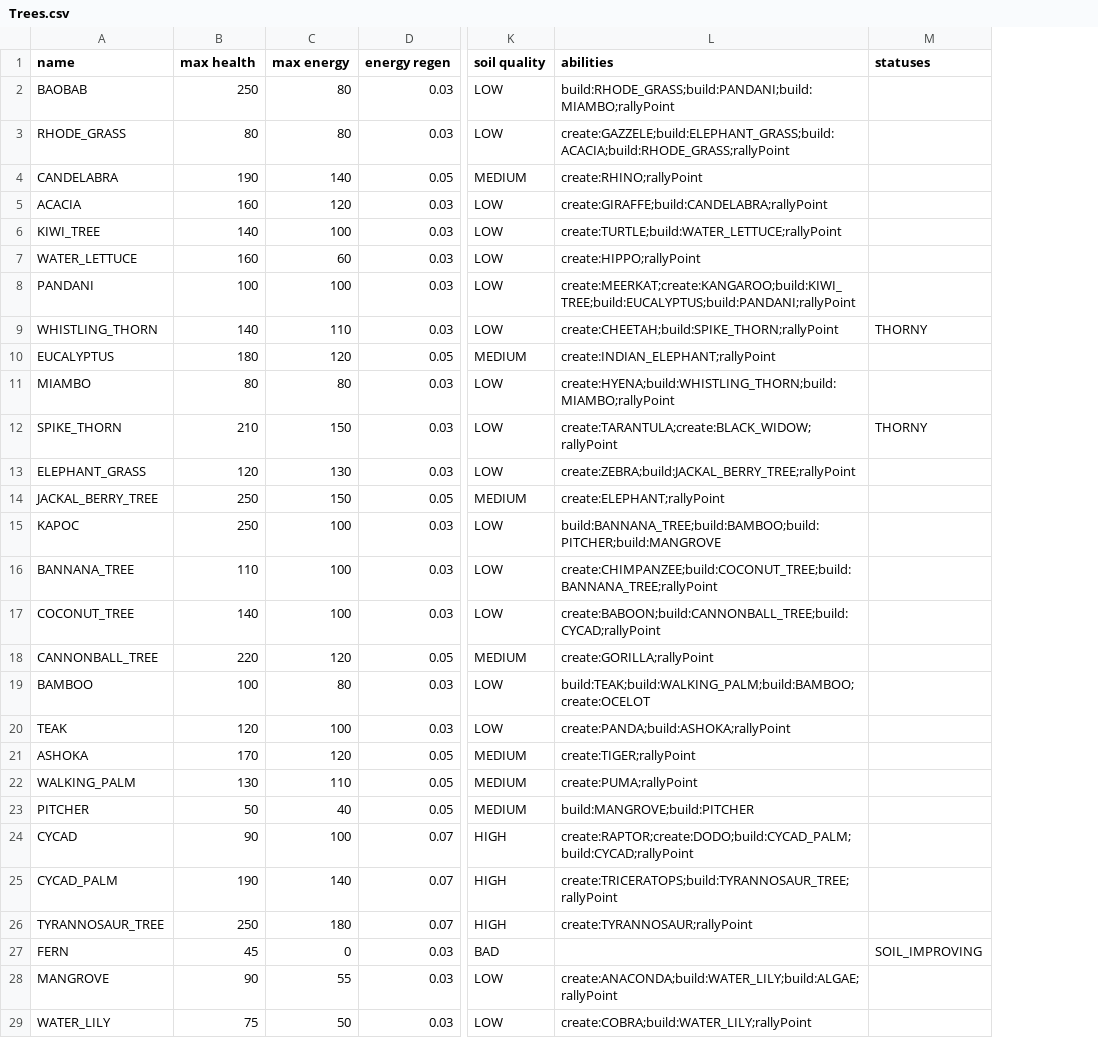
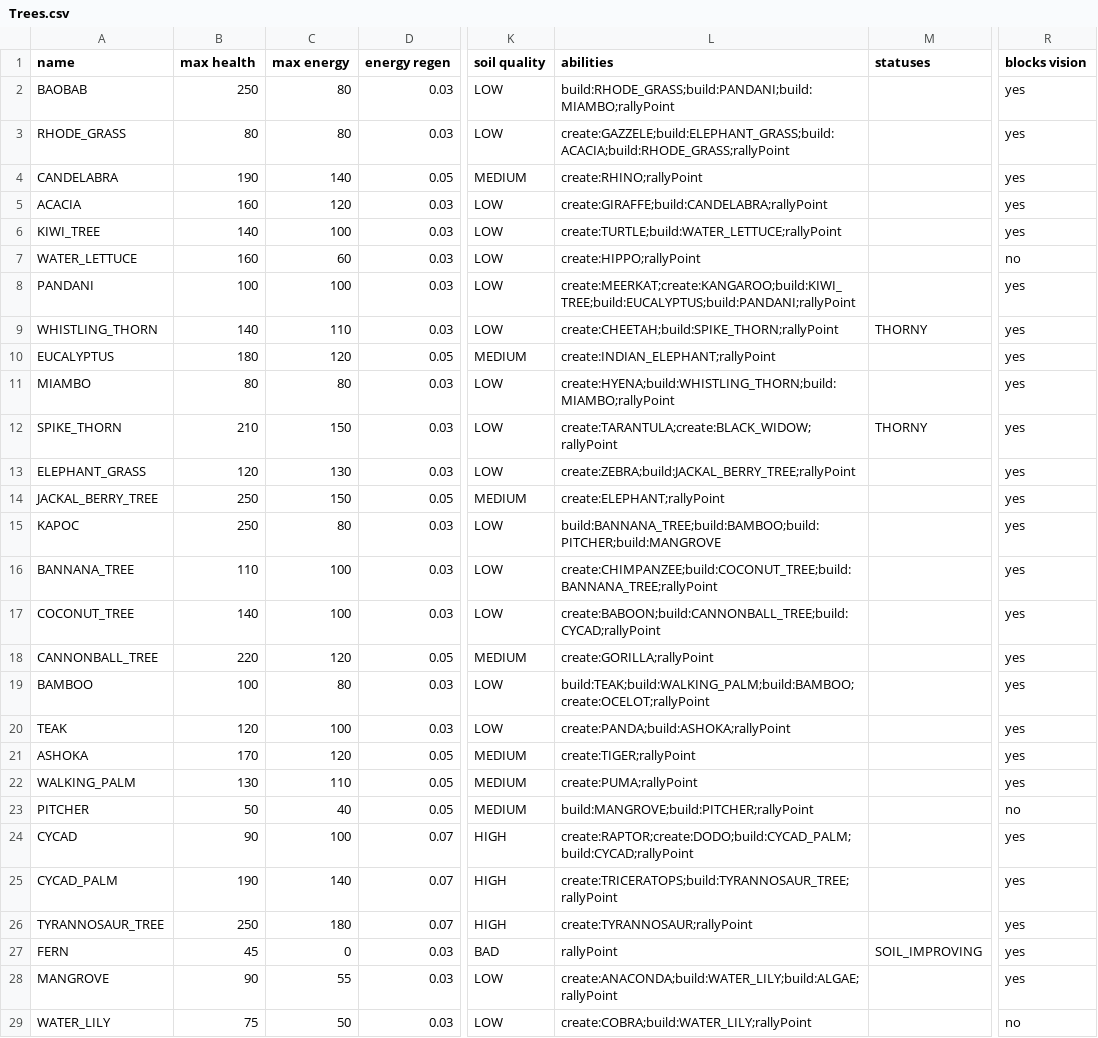
Before and after one commit to TomasKalva/SanguineGenesis, a CSV file: SanguineGenesis/GameLogic/Data/Entities/Trees.csv, drawn as a sheet; only a part is shown, gaps mark what is left out; the diff names each change by its address in the sheet, - before the commit and + after, or states it on an @@ line.

Commit message:
Short plants no longer block vision, dead tree now spawns with full energy.

```diff
--- a/SanguineGenesis/GameLogic/Data/Entities/Trees.csv
+++ b/SanguineGenesis/GameLogic/Data/Entities/Trees.csv
+column R (blocks vision), rows 2-29: yes | yes | yes | yes | yes | no | yes | yes | yes | yes | yes | yes | yes | yes | yes | yes | yes | yes | yes | yes | yes | no | yes | yes | yes | yes | yes | no
-C15 (max energy): 100
+C15 (max energy): 80
-L19 (abilities): build:TEAK;build:WALKING_PALM;build:BAMBOO;create:OCELOT
+L19 (abilities): build:TEAK;build:WALKING_PALM;build:BAMBOO;create:OCELOT;rallyPoint
-L23 (abilities): build:MANGROVE;build:PITCHER
+L23 (abilities): build:MANGROVE;build:PITCHER;rallyPoint
-L27 (abilities): (empty)
+L27 (abilities): rallyPoint
```
Also changed, not shown: SanguineGenesis/GameLogic/Data/Entities/Structures.csv, 6 other files.
